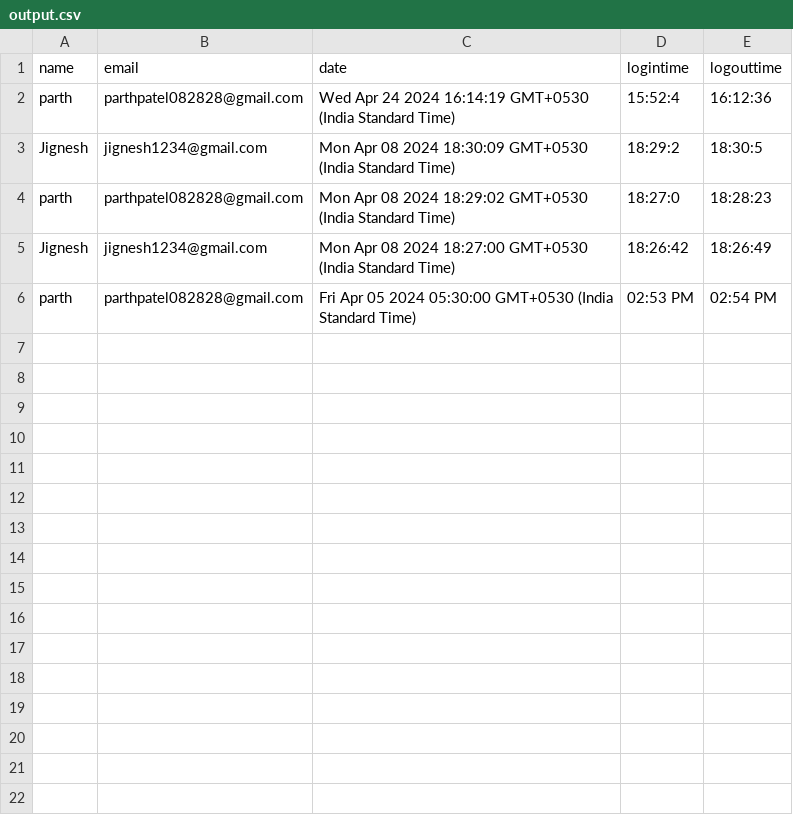
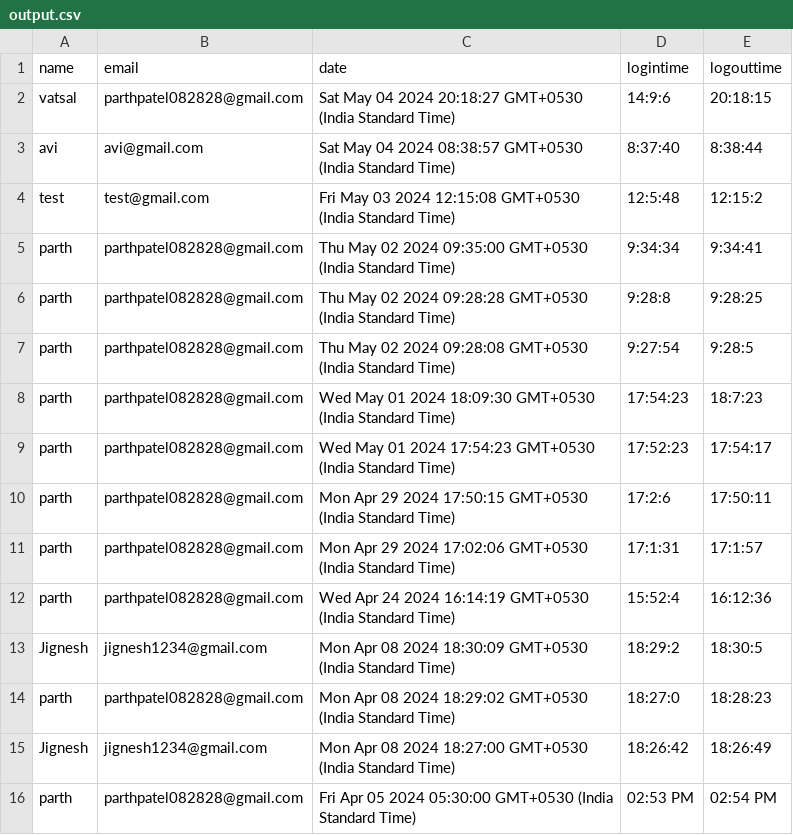
Before and after one commit to parthpatel1902/eKart, a CSV file: downloads/output.csv, drawn as a sheet; the diff names each change by its address in the sheet, - before the commit and + after, or states it on an @@ line.

```diff
--- a/downloads/output.csv
+++ b/downloads/output.csv
+row 2: vatsal | parthpatel082828@gmail.com | Sat May 04 2024 20:18:27 GMT+0530 (India Standard Time) | 14:9:6 | 20:18:15
+row 3: avi | avi@gmail.com | Sat May 04 2024 08:38:57 GMT+0530 (India Standard Time) | 8:37:40 | 8:38:44
+row 4: test | test@gmail.com | Fri May 03 2024 12:15:08 GMT+0530 (India Standard Time) | 12:5:48 | 12:15:2
+row 5: parth | parthpatel082828@gmail.com | Thu May 02 2024 09:35:00 GMT+0530 (India Standard Time) | 9:34:34 | 9:34:41
+row 6: parth | parthpatel082828@gmail.com | Thu May 02 2024 09:28:28 GMT+0530 (India Standard Time) | 9:28:8 | 9:28:25
+row 7: parth | parthpatel082828@gmail.com | Thu May 02 2024 09:28:08 GMT+0530 (India Standard Time) | 9:27:54 | 9:28:5
+row 8: parth | parthpatel082828@gmail.com | Wed May 01 2024 18:09:30 GMT+0530 (India Standard Time) | 17:54:23 | 18:7:23
+row 9: parth | parthpatel082828@gmail.com | Wed May 01 2024 17:54:23 GMT+0530 (India Standard Time) | 17:52:23 | 17:54:17
+row 10: parth | parthpatel082828@gmail.com | Mon Apr 29 2024 17:50:15 GMT+0530 (India Standard Time) | 17:2:6 | 17:50:11
+row 11: parth | parthpatel082828@gmail.com | Mon Apr 29 2024 17:02:06 GMT+0530 (India Standard Time) | 17:1:31 | 17:1:57
```
Also changed, not shown: 11 other files.
